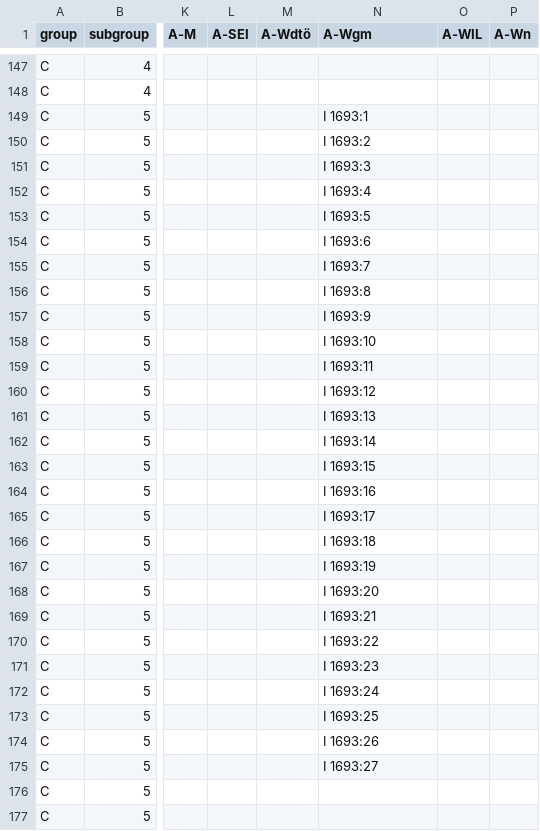
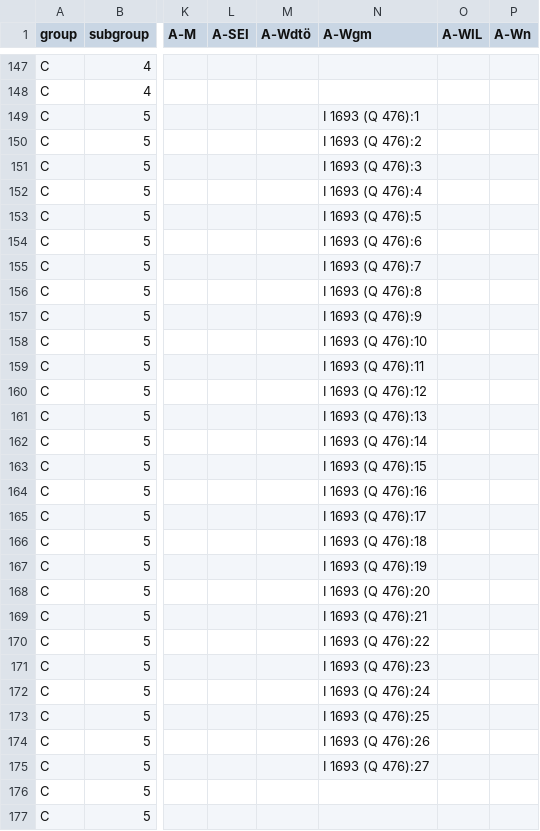
Before and after one commit to edition-esser-skala/tuma-catalogue-of-works, a CSV file: data/catalogue_works.csv, drawn as a sheet; only a part is shown, gaps mark what is left out; the diff covers the shown part only; the diff names each change by its address in the sheet, - before the commit and + after, or states it on an @@ line.

Commit message:
adds A-Wgm location numbers

```diff
--- a/data/catalogue_works.csv
+++ b/data/catalogue_works.csv
-N149 (A-Wgm): I 1693:1
+N149 (A-Wgm): I 1693 (Q 476):1
-N150 (A-Wgm): I 1693:2
+N150 (A-Wgm): I 1693 (Q 476):2
-N151 (A-Wgm): I 1693:3
+N151 (A-Wgm): I 1693 (Q 476):3
-N152 (A-Wgm): I 1693:4
+N152 (A-Wgm): I 1693 (Q 476):4
-N153 (A-Wgm): I 1693:5
+N153 (A-Wgm): I 1693 (Q 476):5
-N154 (A-Wgm): I 1693:6
+N154 (A-Wgm): I 1693 (Q 476):6
-N155 (A-Wgm): I 1693:7
+N155 (A-Wgm): I 1693 (Q 476):7
-N156 (A-Wgm): I 1693:8
+N156 (A-Wgm): I 1693 (Q 476):8
-N157 (A-Wgm): I 1693:9
+N157 (A-Wgm): I 1693 (Q 476):9
-N158 (A-Wgm): I 1693:10
+N158 (A-Wgm): I 1693 (Q 476):10
-N159 (A-Wgm): I 1693:11
+N159 (A-Wgm): I 1693 (Q 476):11
-N160 (A-Wgm): I 1693:12
+N160 (A-Wgm): I 1693 (Q 476):12
-N161 (A-Wgm): I 1693:13
+N161 (A-Wgm): I 1693 (Q 476):13
-N162 (A-Wgm): I 1693:14
+N162 (A-Wgm): I 1693 (Q 476):14
-N163 (A-Wgm): I 1693:15
+N163 (A-Wgm): I 1693 (Q 476):15
-N164 (A-Wgm): I 1693:16
+N164 (A-Wgm): I 1693 (Q 476):16
-N165 (A-Wgm): I 1693:17
+N165 (A-Wgm): I 1693 (Q 476):17
-N166 (A-Wgm): I 1693:18
+N166 (A-Wgm): I 1693 (Q 476):18
-N167 (A-Wgm): I 1693:19
+N167 (A-Wgm): I 1693 (Q 476):19
-N168 (A-Wgm): I 1693:20
+N168 (A-Wgm): I 1693 (Q 476):20
-N169 (A-Wgm): I 1693:21
+N169 (A-Wgm): I 1693 (Q 476):21
-N170 (A-Wgm): I 1693:22
+N170 (A-Wgm): I 1693 (Q 476):22
-N171 (A-Wgm): I 1693:23
+N171 (A-Wgm): I 1693 (Q 476):23
-N172 (A-Wgm): I 1693:24
+N172 (A-Wgm): I 1693 (Q 476):24
-N173 (A-Wgm): I 1693:25
+N173 (A-Wgm): I 1693 (Q 476):25
-N174 (A-Wgm): I 1693:26
+N174 (A-Wgm): I 1693 (Q 476):26
-N175 (A-Wgm): I 1693:27
+N175 (A-Wgm): I 1693 (Q 476):27
```
Also changed, not shown: 22 edited cells elsewhere in this file, data/works_missing_in_rism.csv, 3 other files.
